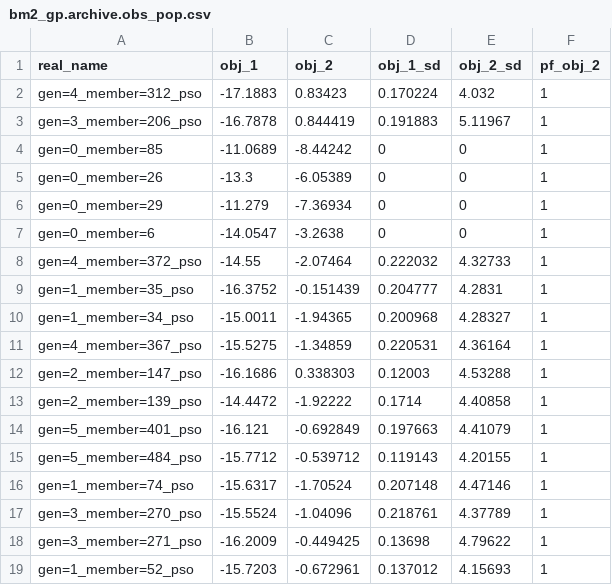
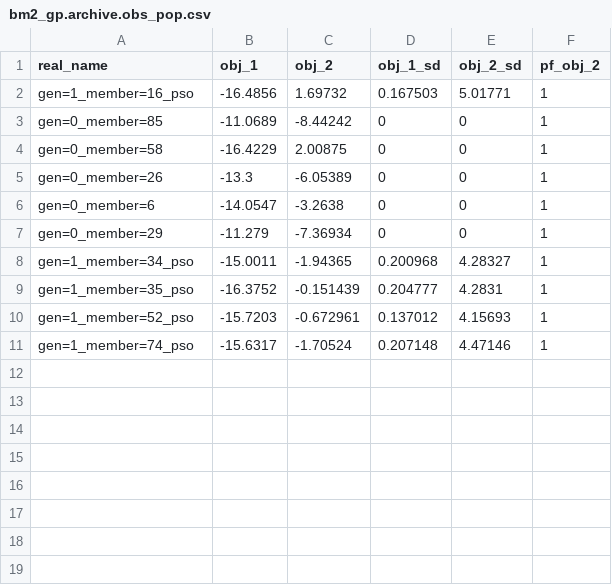
Before and after one commit to rqmacasieb/pestpp, a CSV file: benchmarks/kursawe/pest/bm2_gp.archive.obs_pop.csv, drawn as a sheet.

```diff
--- a/benchmarks/kursawe/pest/bm2_gp.archive.obs_pop.csv
+++ b/benchmarks/kursawe/pest/bm2_gp.archive.obs_pop.csv
@@ -1,19 +1,11 @@
 real_name,obj_1,obj_2,obj_1_sd,obj_2_sd,pf_obj_2
-gen=4_member=312_pso,-17.1883,0.83423,0.170224,4.032,1
-gen=3_member=206_pso,-16.7878,0.844419,0.191883,5.11967,1
+gen=1_member=16_pso,-16.4856,1.69732,0.167503,5.01771,1
 gen=0_member=85,-11.0689,-8.44242,0,0,1
+gen=0_member=58,-16.4229,2.00875,0,0,1
 gen=0_member=26,-13.3,-6.05389,0,0,1
+gen=0_member=6,-14.0547,-3.2638,0,0,1
 gen=0_member=29,-11.279,-7.36934,0,0,1
-gen=0_member=6,-14.0547,-3.2638,0,0,1
-gen=4_member=372_pso,-14.55,-2.07464,0.222032,4.32733,1
+gen=1_member=34_pso,-15.0011,-1.94365,0.200968,4.28327,1
 gen=1_member=35_pso,-16.3752,-0.151439,0.204777,4.2831,1
-gen=1_member=34_pso,-15.0011,-1.94365,0.200968,4.28327,1
-gen=4_member=367_pso,-15.5275,-1.34859,0.220531,4.36164,1
-gen=2_member=147_pso,-16.1686,0.338303,0.12003,4.53288,1
-gen=2_member=139_pso,-14.4472,-1.92222,0.1714,4.40858,1
-gen=5_member=401_pso,-16.121,-0.692849,0.197663,4.41079,1
-gen=5_member=484_pso,-15.7712,-0.539712,0.119143,4.20155,1
+gen=1_member=52_pso,-15.7203,-0.672961,0.137012,4.15693,1
 gen=1_member=74_pso,-15.6317,-1.70524,0.207148,4.47146,1
-gen=3_member=270_pso,-15.5524,-1.04096,0.218761,4.37789,1
-gen=3_member=271_pso,-16.2009,-0.449425,0.13698,4.79622,1
-gen=1_member=52_pso,-15.7203,-0.672961,0.137012,4.15693,1
```
Also changed, not shown: benchmarks/kursawe/pest/bm2_gp.pareto.summary.csv, 8 other files.
